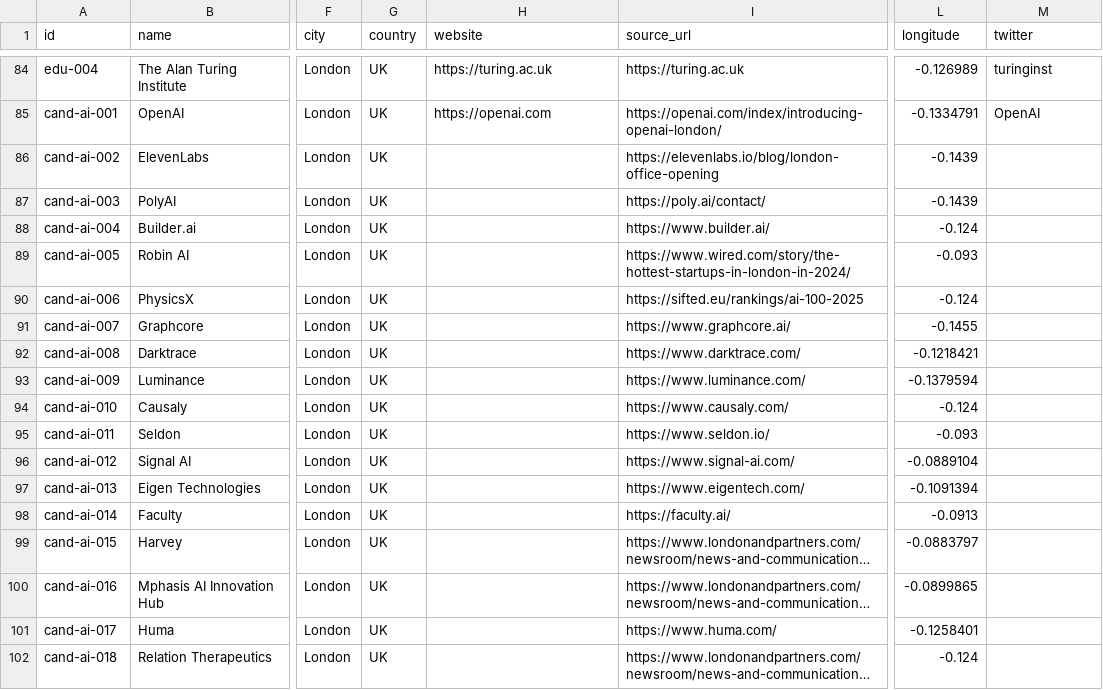
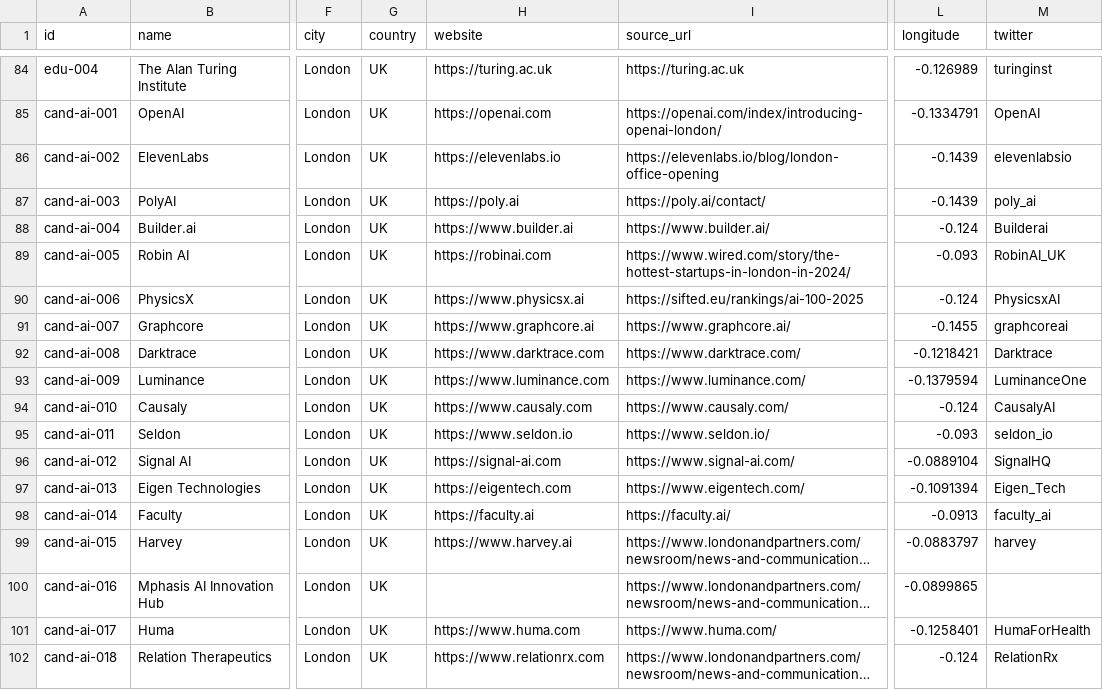
Before and after one commit to b1rdmania/londonmaxxxing.com, a CSV file: data/ecosystem.csv, drawn as a sheet; only a part is shown, gaps mark what is left out; long unchanged cells end in …; the diff covers the shown part only; the diff names each change by its address in the sheet, - before the commit and + after, or states it on an @@ line.

```diff
--- a/data/ecosystem.csv
+++ b/data/ecosystem.csv
-H86 (website): (empty)
+H86 (website): https://elevenlabs.io
-M86 (twitter): (empty)
+M86 (twitter): elevenlabsio
-H87 (website): (empty)
+H87 (website): https://poly.ai
-M87 (twitter): (empty)
+M87 (twitter): poly_ai
-H88 (website): (empty)
+H88 (website): https://www.builder.ai
-M88 (twitter): (empty)
+M88 (twitter): Builderai
-H89 (website): (empty)
+H89 (website): https://robinai.com
-M89 (twitter): (empty)
+M89 (twitter): RobinAI_UK
-H90 (website): (empty)
+H90 (website): https://www.physicsx.ai
-M90 (twitter): (empty)
+M90 (twitter): PhysicsxAI
-H91 (website): (empty)
+H91 (website): https://www.graphcore.ai
-M91 (twitter): (empty)
+M91 (twitter): graphcoreai
-H92 (website): (empty)
+H92 (website): https://www.darktrace.com
-M92 (twitter): (empty)
+M92 (twitter): Darktrace
-H93 (website): (empty)
+H93 (website): https://www.luminance.com
-M93 (twitter): (empty)
+M93 (twitter): LuminanceOne
-H94 (website): (empty)
+H94 (website): https://www.causaly.com
-M94 (twitter): (empty)
+M94 (twitter): CausalyAI
-H95 (website): (empty)
+H95 (website): https://www.seldon.io
-M95 (twitter): (empty)
+M95 (twitter): seldon_io
-H96 (website): (empty)
+H96 (website): https://signal-ai.com
-M96 (twitter): (empty)
+M96 (twitter): SignalHQ
-H97 (website): (empty)
+H97 (website): https://eigentech.com
-M97 (twitter): (empty)
+M97 (twitter): Eigen_Tech
-H98 (website): (empty)
+H98 (website): https://faculty.ai
-M98 (twitter): (empty)
+M98 (twitter): faculty_ai
-H99 (website): (empty)
+H99 (website): https://www.harvey.ai
-M99 (twitter): (empty)
+M99 (twitter): harvey
-H101 (website): (empty)
+H101 (website): https://www.huma.com
-M101 (twitter): (empty)
+M101 (twitter): HumaForHealth
-H102 (website): (empty)
+H102 (website): https://www.relationrx.com
-M102 (twitter): (empty)
+M102 (twitter): RelationRx
```
Also changed, not shown: 30 edited cells elsewhere in this file.
